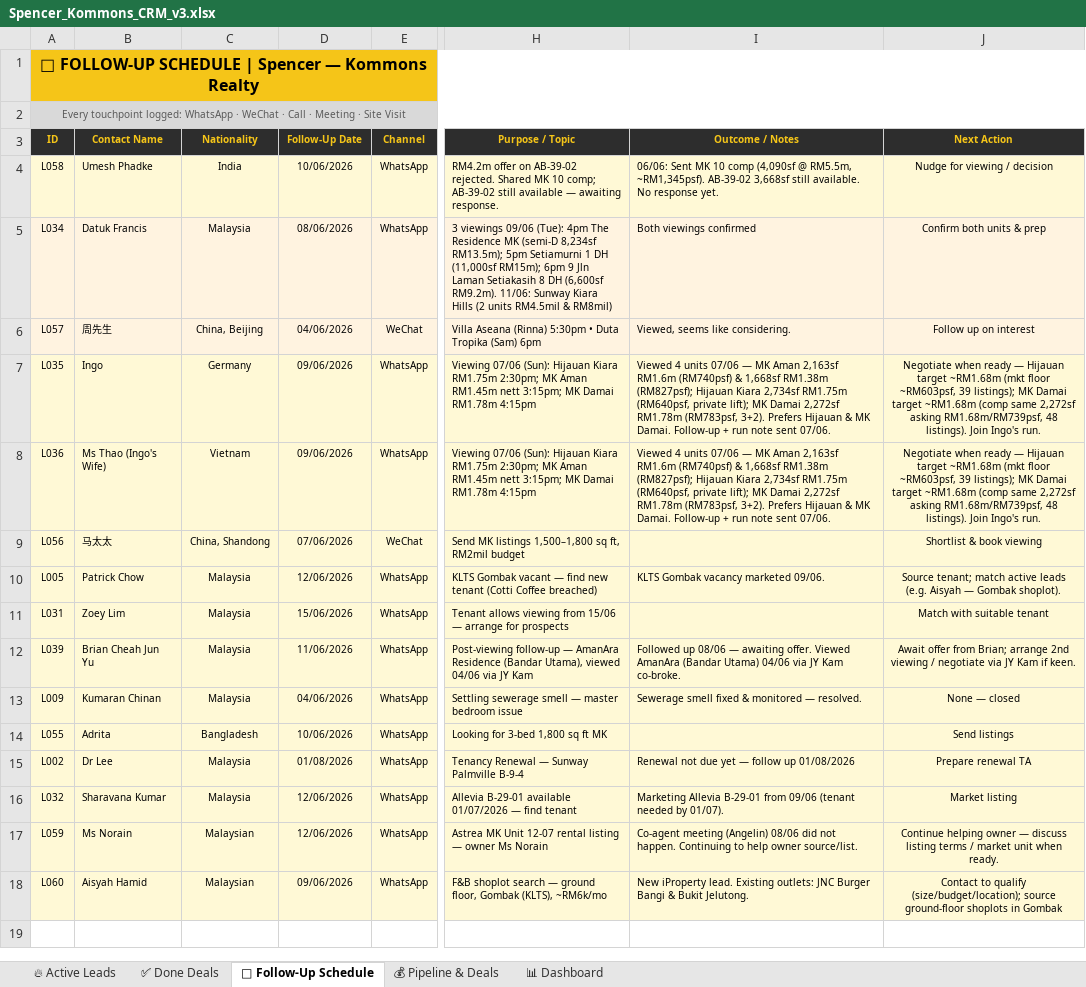
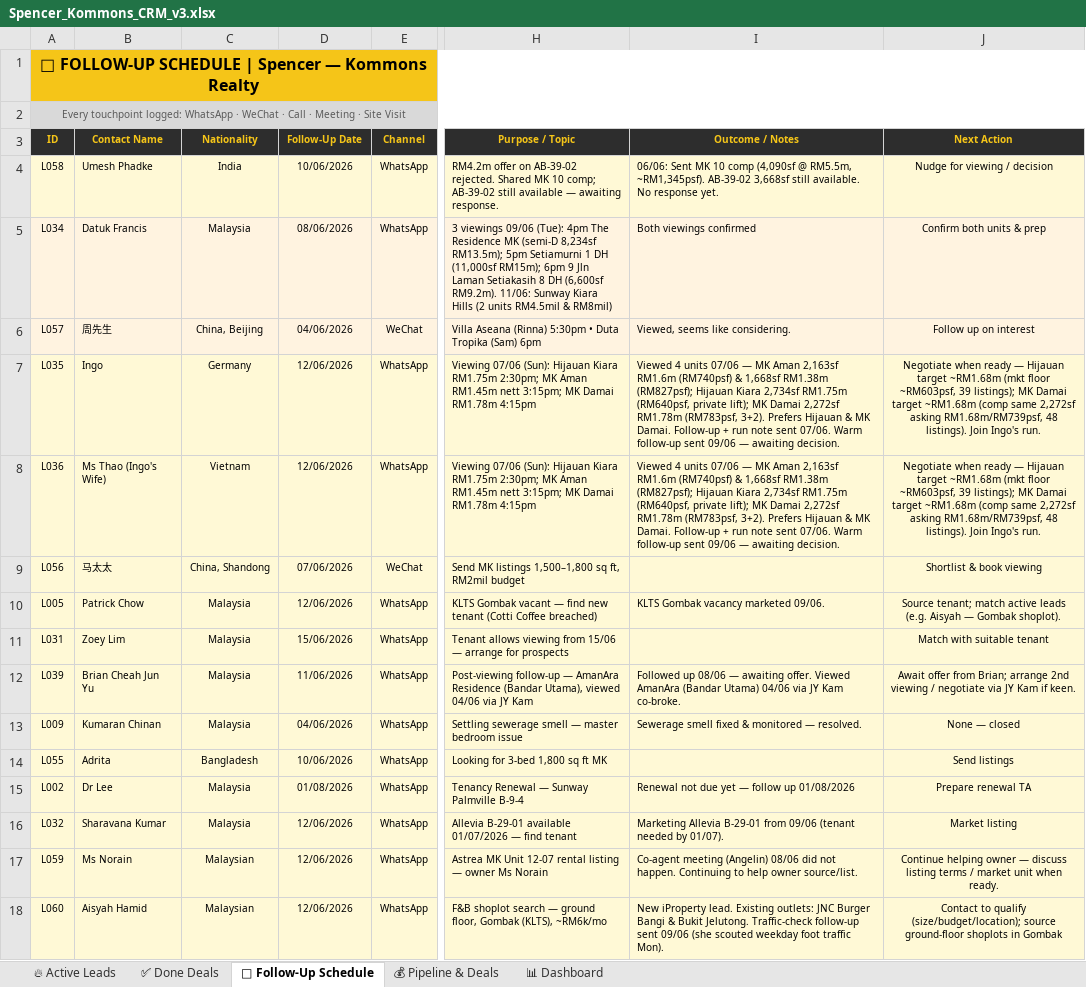
Before and after one commit to Spencerr2626/Spencer, an Excel workbook: references/crm/Spencer_Kommons_CRM_v3.xlsx, sheet 📅 Follow-Up Schedule, drawn as a sheet; only a part is shown, gaps mark what is left out; values as stored, in another font and other column widths than the file's, no borders; charts and pictures not drawn; the diff names each change by its address in the sheet, - before the commit and + after, or states it on an @@ line.

```diff
--- a/references/crm/Spencer_Kommons_CRM_v3.xlsx (sheet 📅 Follow-Up Schedule)
+++ b/references/crm/Spencer_Kommons_CRM_v3.xlsx (sheet 📅 Follow-Up Schedule)
-D7:D8 (Follow-Up Date): 09/06/2026
+D7:D8 (Follow-Up Date): 12/06/2026
-I7:I8 (Outcome / Notes): …sent 07/06.
+I7:I8 (Outcome / Notes): …sent 07/06. Warm follow-up sent 09/06 — awaiting decision.
-D18 (Follow-Up Date): 09/06/2026
+D18 (Follow-Up Date): 12/06/2026
-I18 (Outcome / Notes): …Bukit Jelutong.
+I18 (Outcome / Notes): …Bukit Jelutong. Traffic-check follow-up sent 09/06 (she scouted weekday foot traffic Mon).
```
Also changed, not shown: sheet 🔥 Active Leads.
